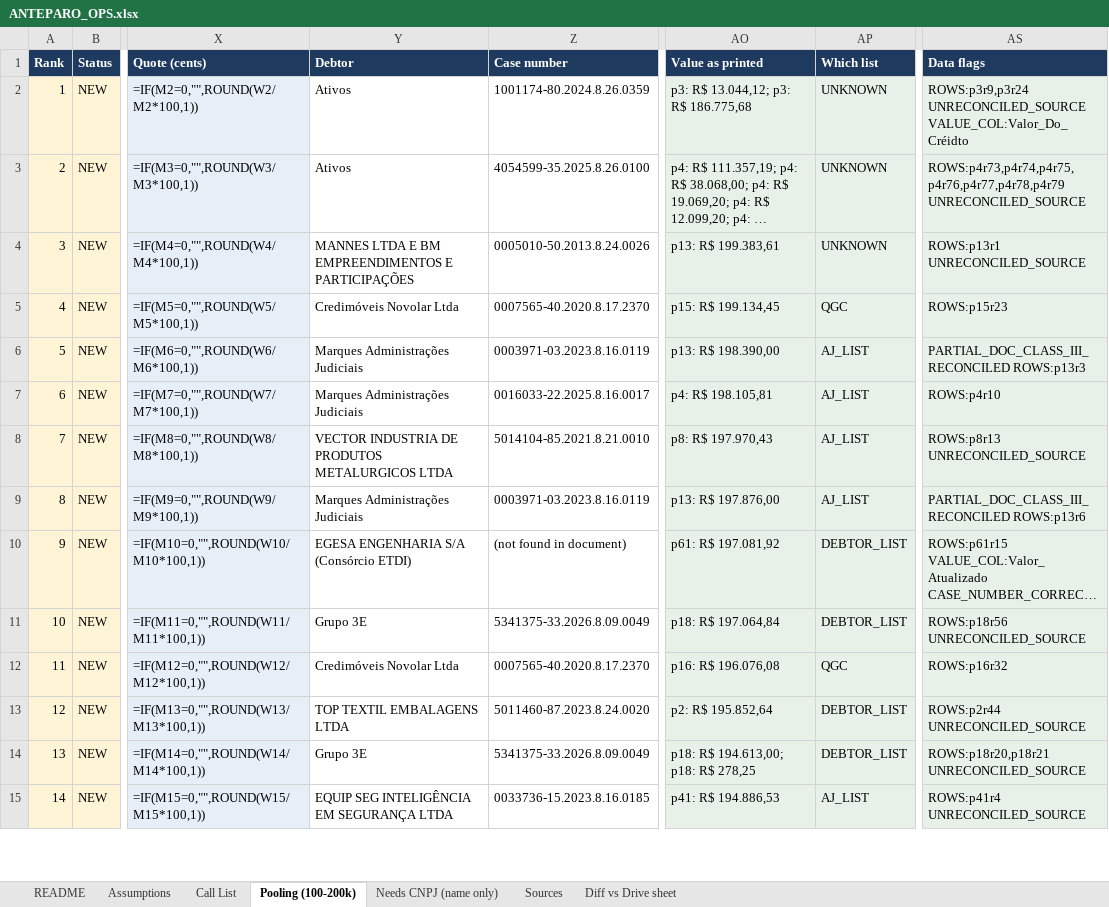
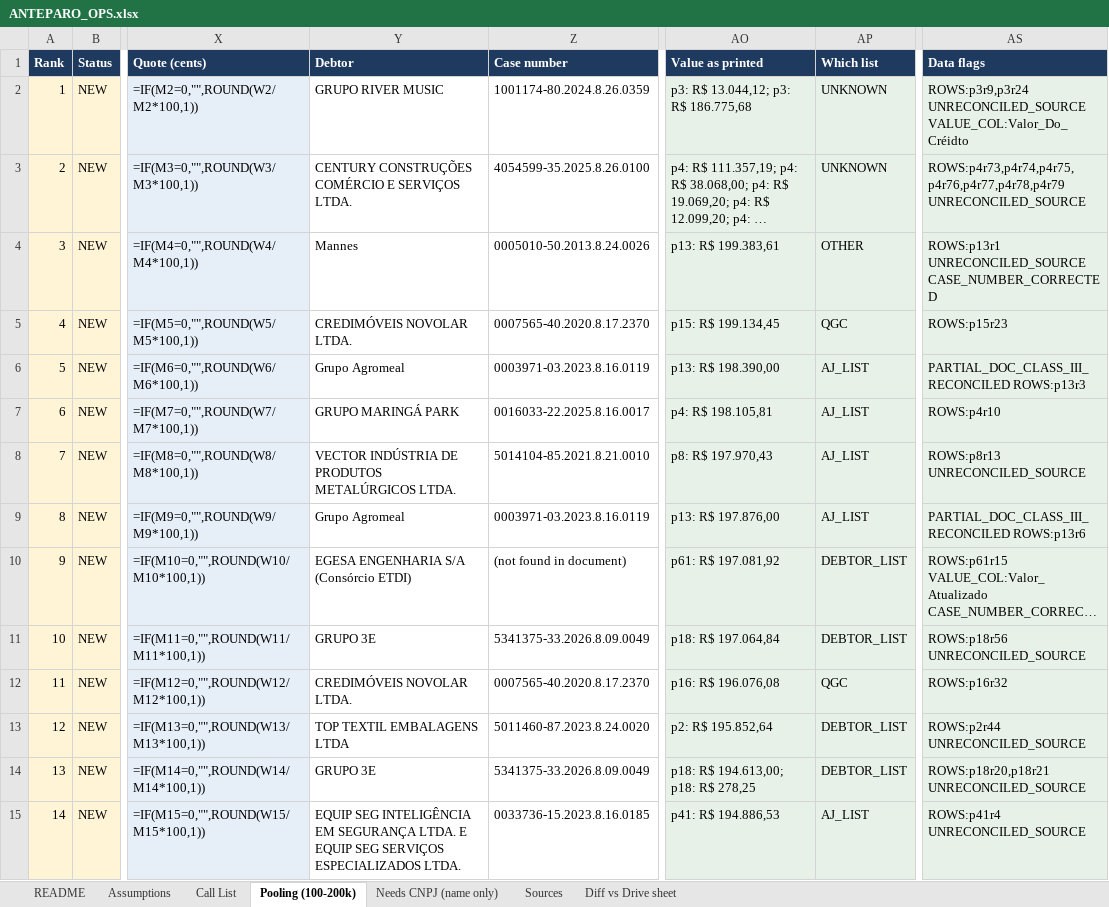
Before and after one commit to Mgcampbell-MGC/Anteparo, an Excel workbook: data/out/ANTEPARO_OPS.xlsx, sheet Pooling (100-200k), drawn as a sheet; only a part is shown, gaps mark what is left out; long unchanged cells end in …; values as stored, in another font and other column widths than the file's, no borders; formulas without a stored value are shown as written; the diff covers the shown part only; the diff names each change by its address in the sheet, - before the commit and + after, or states it on an @@ line.

```diff
--- a/data/out/ANTEPARO_OPS.xlsx (sheet Pooling (100-200k))
+++ b/data/out/ANTEPARO_OPS.xlsx (sheet Pooling (100-200k))
-Y2 (Debtor): Ativos
+Y2 (Debtor): GRUPO RIVER MUSIC
-Y3 (Debtor): Ativos
+Y3 (Debtor): CENTURY CONSTRUÇÕES COMÉRCIO E SERVIÇOS LTDA.
-Y4 (Debtor): MANNES LTDA E BM EMPREENDIMENTOS E PARTICIPAÇÕES
+Y4 (Debtor): Mannes
-AP4 (Which list): UNKNOWN
+AP4 (Which list): OTHER
-AS4 (Data flags): ROWS:p13r1 UNRECONCILED_SOURCE
+AS4 (Data flags): ROWS:p13r1 UNRECONCILED_SOURCE CASE_NUMBER_CORRECTED
-Y5 (Debtor): Credimóveis Novolar Ltda
+Y5 (Debtor): CREDIMÓVEIS NOVOLAR LTDA.
-Y6 (Debtor): Marques Administrações Judiciais
+Y6 (Debtor): Grupo Agromeal
-Y7 (Debtor): Marques Administrações Judiciais
+Y7 (Debtor): GRUPO MARINGÁ PARK
-Y8 (Debtor): VECTOR INDUSTRIA DE PRODUTOS METALURGICOS LTDA
+Y8 (Debtor): VECTOR INDÚSTRIA DE PRODUTOS METALÚRGICOS LTDA.
-Y9 (Debtor): Marques Administrações Judiciais
+Y9 (Debtor): Grupo Agromeal
-Y11 (Debtor): Grupo 3E
+Y11 (Debtor): GRUPO 3E
-Y12 (Debtor): Credimóveis Novolar Ltda
+Y12 (Debtor): CREDIMÓVEIS NOVOLAR LTDA.
-Y14 (Debtor): Grupo 3E
+Y14 (Debtor): GRUPO 3E
-Y15 (Debtor): …EM SEGURANÇA LTDA
+Y15 (Debtor): …EM SEGURANÇA LTDA. E EQUIP SEG SERVIÇOS ESPECIALIZADOS LTDA.
```
Also changed, not shown: 217 edited cells elsewhere in this sheet, sheet Call List, sheet Needs CNPJ (name only), sheet Sources, sheet README, data/out/ANTEPARO_CALL_SHEET.xlsx, 10 other files.
